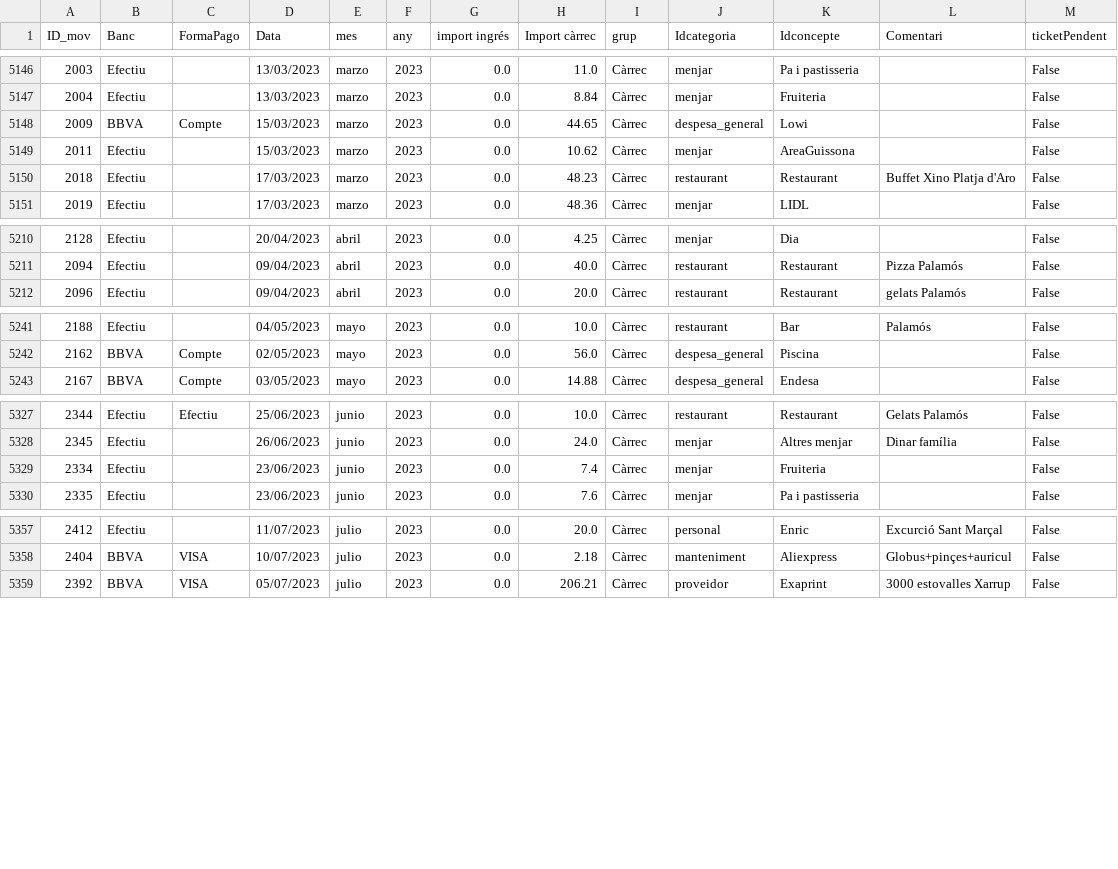
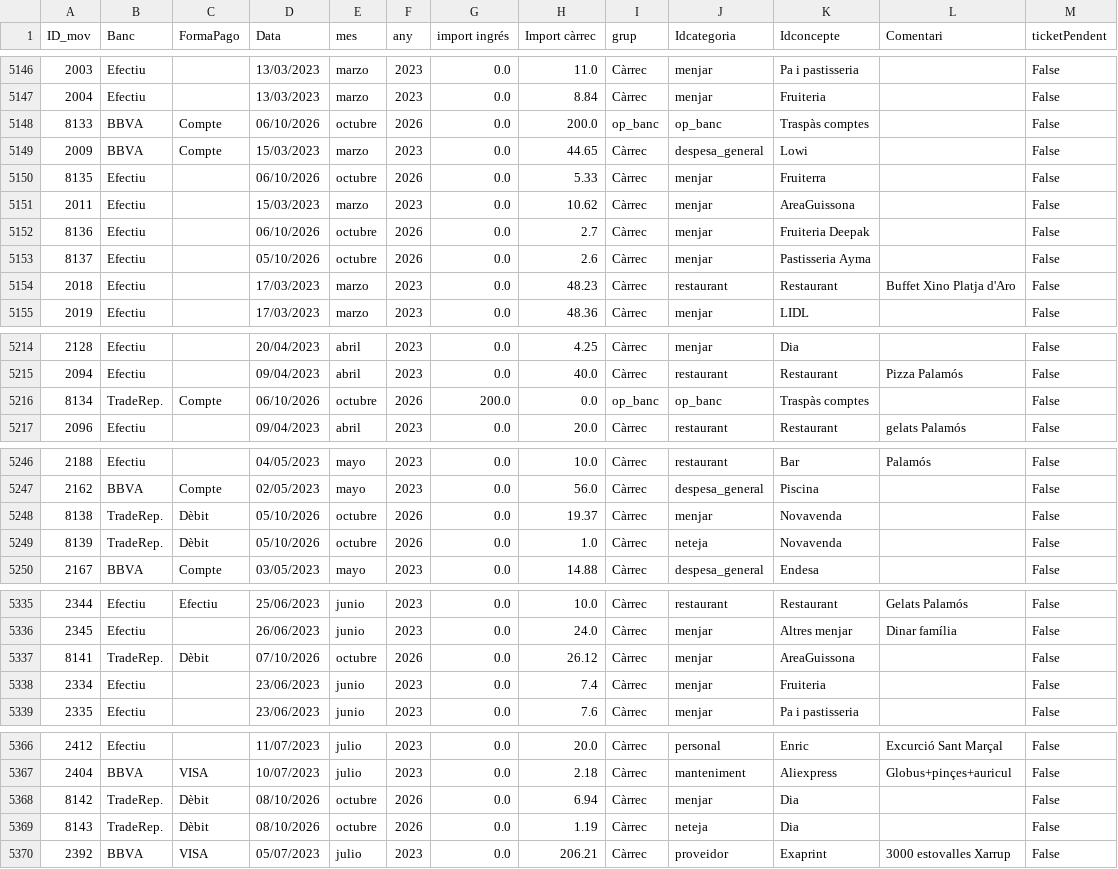
Before and after one commit to enricxic/dashboard-despeses, a CSV file: csv/despeses.csv, drawn as a sheet; only a part is shown, gaps mark what is left out; the diff covers the shown part only.

```diff
--- a/csv/despeses.csv
+++ b/csv/despeses.csv
@@ -5148,4 +5148,8 @@ ID_mov;Banc;FormaPago;Data;mes;any;import ingrés;Import càrrec;grup;Idcategori
 2004;Efectiu;;13/03/2023;marzo;2023;0.0;8.84;Càrrec;menjar;Fruiteria;;False
+8133;BBVA;Compte;06/10/2026;octubre;2026;0.0;200.0;op_banc;op_banc;Traspàs comptes;;False
 2009;BBVA;Compte;15/03/2023;marzo;2023;0.0;44.65;Càrrec;despesa_general;Lowi;;False
+8135;Efectiu;;06/10/2026;octubre;2026;0.0;5.33;Càrrec;menjar;Fruiterra;;False
 2011;Efectiu;;15/03/2023;marzo;2023;0.0;10.62;Càrrec;menjar;AreaGuissona;;False
+8136;Efectiu;;06/10/2026;octubre;2026;0.0;2.7;Càrrec;menjar;Fruiteria Deepak;;False
+8137;Efectiu;;05/10/2026;octubre;2026;0.0;2.6;Càrrec;menjar;Pastisseria Ayma;;False
 2018;Efectiu;;17/03/2023;marzo;2023;0.0;48.23;Càrrec;restaurant;Restaurant;Buffet Xino Platja d'Aro;False
@@ -5212,2 +5216,3 @@ ID_mov;Banc;FormaPago;Data;mes;any;import ingrés;Import càrrec;grup;Idcategori
 2094;Efectiu;;09/04/2023;abril;2023;0.0;40.0;Càrrec;restaurant;Restaurant;Pizza Palamós;False
+8134;TradeRep.;Compte;06/10/2026;octubre;2026;200.0;0.0;op_banc;op_banc;Traspàs comptes;;False
 2096;Efectiu;;09/04/2023;abril;2023;0.0;20.0;Càrrec;restaurant;Restaurant;gelats Palamós;False
@@ -5243,2 +5248,4 @@ ID_mov;Banc;FormaPago;Data;mes;any;import ingrés;Import càrrec;grup;Idcategori
 2162;BBVA;Compte;02/05/2023;mayo;2023;0.0;56.0;Càrrec;despesa_general;Piscina;;False
+8138;TradeRep.;Dèbit;05/10/2026;octubre;2026;0.0;19.37;Càrrec;menjar;Novavenda;;False
+8139;TradeRep.;Dèbit;05/10/2026;octubre;2026;0.0;1.0;Càrrec;neteja;Novavenda;;False
 2167;BBVA;Compte;03/05/2023;mayo;2023;0.0;14.88;Càrrec;despesa_general;Endesa;;False
@@ -5329,2 +5337,3 @@ ID_mov;Banc;FormaPago;Data;mes;any;import ingrés;Import càrrec;grup;Idcategori
 2345;Efectiu;;26/06/2023;junio;2023;0.0;24.0;Càrrec;menjar;Altres menjar;Dinar família;False
+8141;TradeRep.;Dèbit;07/10/2026;octubre;2026;0.0;26.12;Càrrec;menjar;AreaGuissona;;False
 2334;Efectiu;;23/06/2023;junio;2023;0.0;7.4;Càrrec;menjar;Fruiteria;;False
@@ -5359,2 +5368,4 @@ ID_mov;Banc;FormaPago;Data;mes;any;import ingrés;Import càrrec;grup;Idcategori
 2404;BBVA;VISA;10/07/2023;julio;2023;0.0;2.18;Càrrec;manteniment;Aliexpress;Globus+pinçes+auricul;False
+8142;TradeRep.;Dèbit;08/10/2026;octubre;2026;0.0;6.94;Càrrec;menjar;Dia;;False
+8143;TradeRep.;Dèbit;08/10/2026;octubre;2026;0.0;1.19;Càrrec;neteja;Dia;;False
 2392;BBVA;VISA;05/07/2023;julio;2023;0.0;206.21;Càrrec;proveidor;Exaprint;3000 estovalles Xarrup;False
```
Also changed, not shown: 3 added rows elsewhere in this file, csv/compresSuper.csv, csv/kmCotxe.csv, 12 other files.
